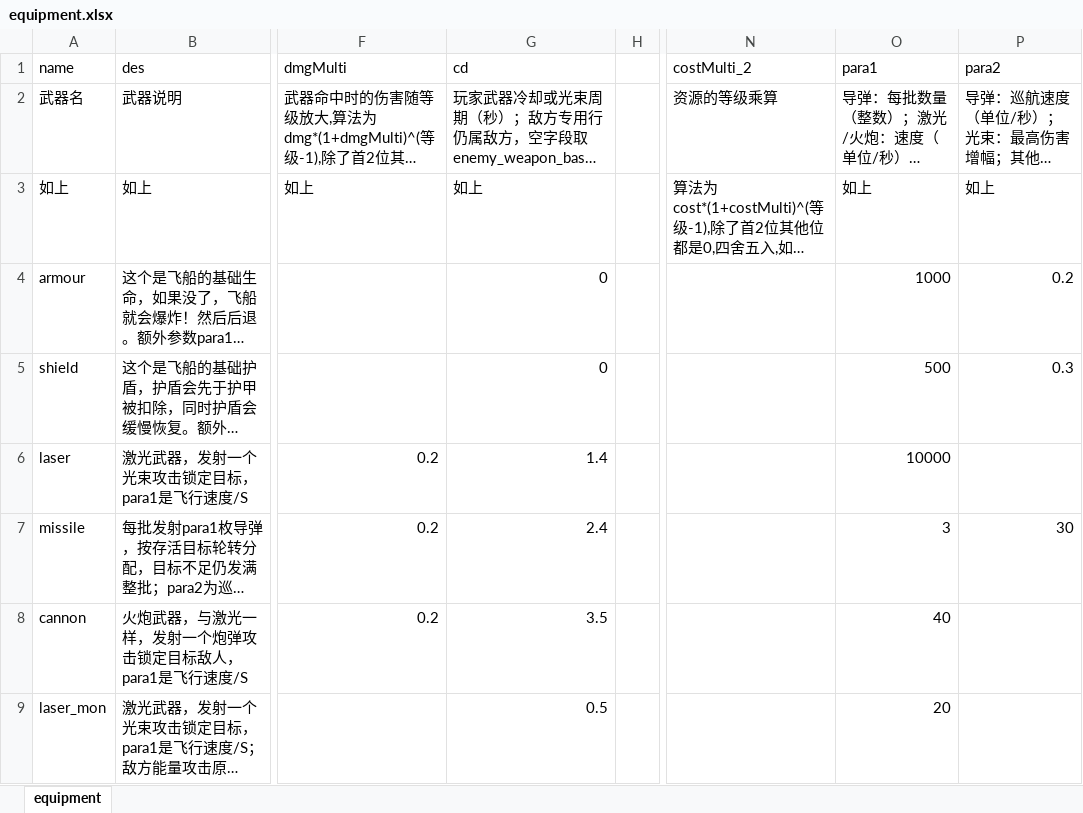
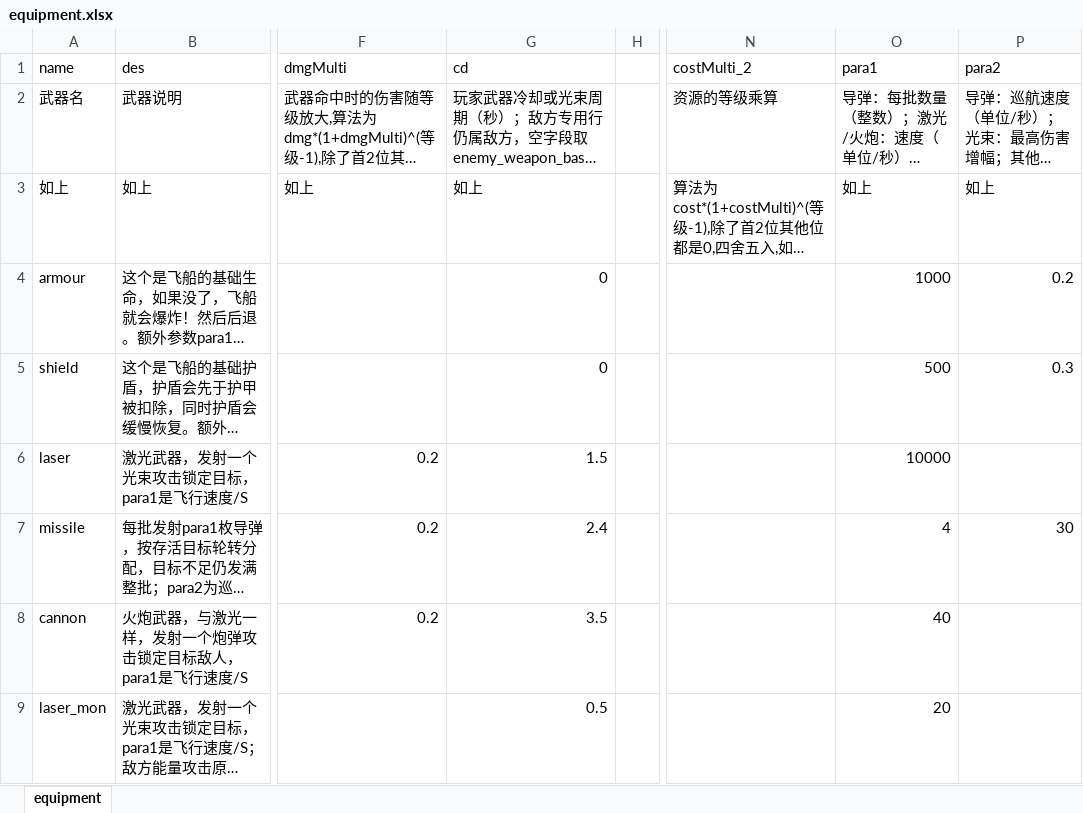
Before and after one commit to rlmclmc2-boop/space_idle, an Excel workbook: space-battleship/config_excel/equipment.xlsx, sheet equipment, drawn as a sheet; only a part is shown, gaps mark what is left out; long unchanged cells end in …; values as stored, in another font and other column widths than the file's, no borders; the diff names each change by its address in the sheet, - before the commit and + after, or states it on an @@ line.

```diff
--- a/space-battleship/config_excel/equipment.xlsx (sheet equipment)
+++ b/space-battleship/config_excel/equipment.xlsx (sheet equipment)
-G6 (cd): 1.4
+G6 (cd): 1.5
-O7 (para1): 3
+O7 (para1): 4
```
Also changed, not shown: space-battleship/config_excel/mon.xlsx, 6 other files.
